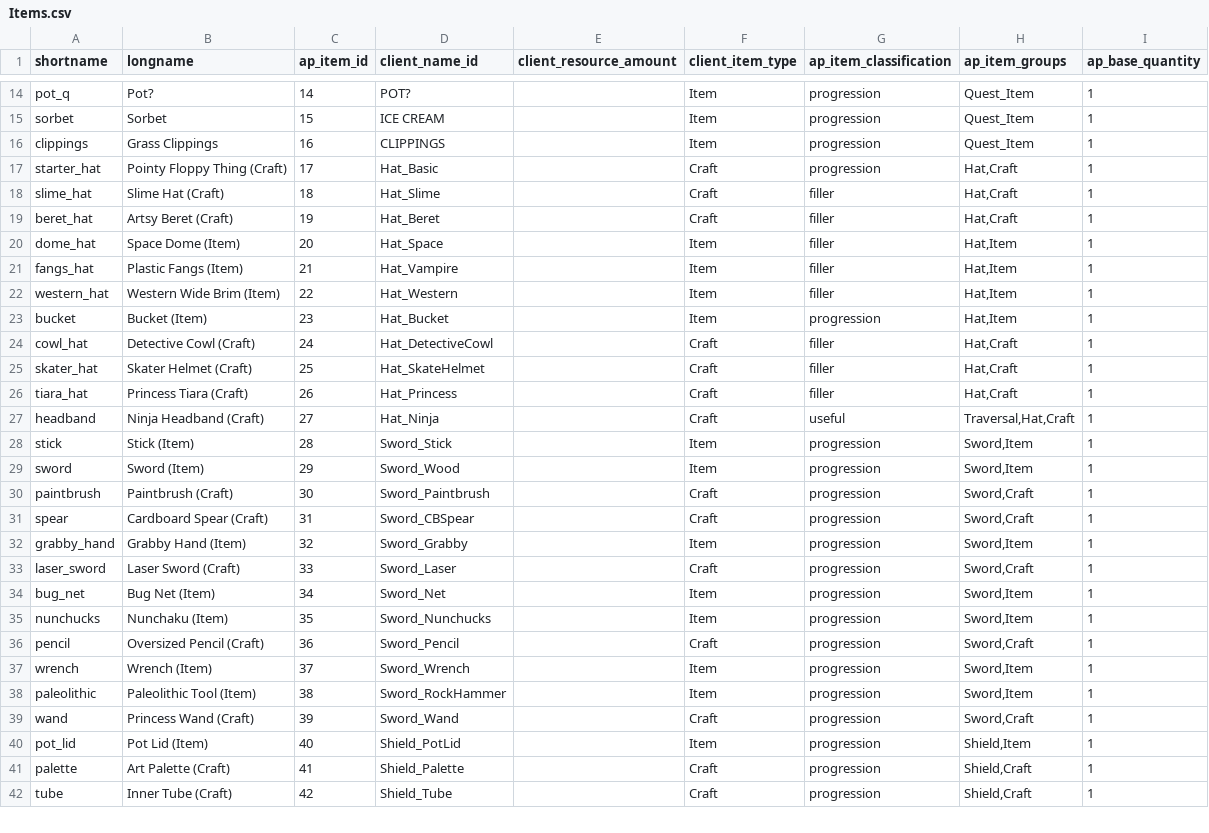
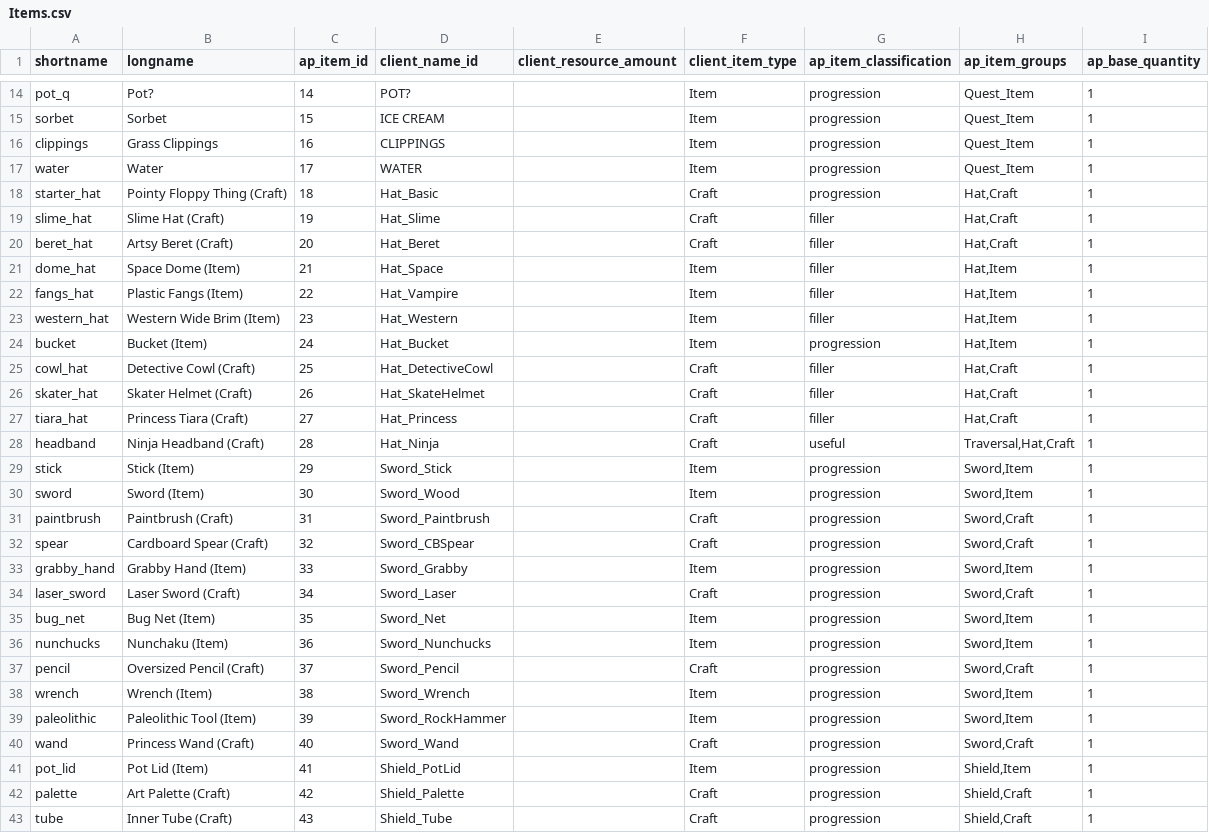
Before and after one commit to natronium/GatorRando, a CSV file: GatorRando/data/Items.csv, drawn as a sheet; only a part is shown, gaps mark what is left out; the diff covers the shown part only.

Commit message:
update Items to add water

```diff
--- a/GatorRando/data/Items.csv
+++ b/GatorRando/data/Items.csv
@@ -16,27 +16,28 @@ sorbet,Sorbet,15,ICE CREAM,,Item,progression,Quest_Item,1
 clippings,Grass Clippings,16,CLIPPINGS,,Item,progression,Quest_Item,1
-starter_hat,Pointy Floppy Thing (Craft),17,Hat_Basic,,Craft,progression,"Hat,Craft",1
-slime_hat,Slime Hat (Craft),18,Hat_Slime,,Craft,filler,"Hat,Craft",1
-beret_hat,Artsy Beret (Craft),19,Hat_Beret,,Craft,filler,"Hat,Craft",1
-dome_hat,Space Dome (Item),20,Hat_Space,,Item,filler,"Hat,Item",1
-fangs_hat,Plastic Fangs (Item),21,Hat_Vampire,,Item,filler,"Hat,Item",1
-western_hat,Western Wide Brim (Item),22,Hat_Western,,Item,filler,"Hat,Item",1
-bucket,Bucket (Item),23,Hat_Bucket,,Item,progression,"Hat,Item",1
-cowl_hat,Detective Cowl (Craft),24,Hat_DetectiveCowl,,Craft,filler,"Hat,Craft",1
-skater_hat,Skater Helmet (Craft),25,Hat_SkateHelmet,,Craft,filler,"Hat,Craft",1
-tiara_hat,Princess Tiara (Craft),26,Hat_Princess,,Craft,filler,"Hat,Craft",1
-headband,Ninja Headband (Craft),27,Hat_Ninja,,Craft,useful,"Traversal,Hat,Craft",1
-stick,Stick (Item),28,Sword_Stick,,Item,progression,"Sword,Item",1
-sword,Sword (Item),29,Sword_Wood,,Item,progression,"Sword,Item",1
-paintbrush,Paintbrush (Craft),30,Sword_Paintbrush,,Craft,progression,"Sword,Craft",1
-spear,Cardboard Spear (Craft),31,Sword_CBSpear,,Craft,progression,"Sword,Craft",1
-grabby_hand,Grabby Hand (Item),32,Sword_Grabby,,Item,progression,"Sword,Item",1
-laser_sword,Laser Sword (Craft),33,Sword_Laser,,Craft,progression,"Sword,Craft",1
-bug_net,Bug Net (Item),34,Sword_Net,,Item,progression,"Sword,Item",1
-nunchucks,Nunchaku (Item),35,Sword_Nunchucks,,Item,progression,"Sword,Item",1
-pencil,Oversized Pencil (Craft),36,Sword_Pencil,,Craft,progression,"Sword,Craft",1
-wrench,Wrench (Item),37,Sword_Wrench,,Item,progression,"Sword,Item",1
-paleolithic,Paleolithic Tool (Item),38,Sword_RockHammer,,Item,progression,"Sword,Item",1
-wand,Princess Wand (Craft),39,Sword_Wand,,Craft,progression,"Sword,Craft",1
-pot_lid,Pot Lid (Item),40,Shield_PotLid,,Item,progression,"Shield,Item",1
-palette,Art Palette (Craft),41,Shield_Palette,,Craft,progression,"Shield,Craft",1
-tube,Inner Tube (Craft),42,Shield_Tube,,Craft,progression,"Shield,Craft",1
+water,Water,17,WATER,,Item,progression,Quest_Item,1
+starter_hat,Pointy Floppy Thing (Craft),18,Hat_Basic,,Craft,progression,"Hat,Craft",1
+slime_hat,Slime Hat (Craft),19,Hat_Slime,,Craft,filler,"Hat,Craft",1
+beret_hat,Artsy Beret (Craft),20,Hat_Beret,,Craft,filler,"Hat,Craft",1
+dome_hat,Space Dome (Item),21,Hat_Space,,Item,filler,"Hat,Item",1
+fangs_hat,Plastic Fangs (Item),22,Hat_Vampire,,Item,filler,"Hat,Item",1
+western_hat,Western Wide Brim (Item),23,Hat_Western,,Item,filler,"Hat,Item",1
+bucket,Bucket (Item),24,Hat_Bucket,,Item,progression,"Hat,Item",1
+cowl_hat,Detective Cowl (Craft),25,Hat_DetectiveCowl,,Craft,filler,"Hat,Craft",1
+skater_hat,Skater Helmet (Craft),26,Hat_SkateHelmet,,Craft,filler,"Hat,Craft",1
+tiara_hat,Princess Tiara (Craft),27,Hat_Princess,,Craft,filler,"Hat,Craft",1
+headband,Ninja Headband (Craft),28,Hat_Ninja,,Craft,useful,"Traversal,Hat,Craft",1
+stick,Stick (Item),29,Sword_Stick,,Item,progression,"Sword,Item",1
+sword,Sword (Item),30,Sword_Wood,,Item,progression,"Sword,Item",1
+paintbrush,Paintbrush (Craft),31,Sword_Paintbrush,,Craft,progression,"Sword,Craft",1
+spear,Cardboard Spear (Craft),32,Sword_CBSpear,,Craft,progression,"Sword,Craft",1
+grabby_hand,Grabby Hand (Item),33,Sword_Grabby,,Item,progression,"Sword,Item",1
+laser_sword,Laser Sword (Craft),34,Sword_Laser,,Craft,progression,"Sword,Craft",1
+bug_net,Bug Net (Item),35,Sword_Net,,Item,progression,"Sword,Item",1
+nunchucks,Nunchaku (Item),36,Sword_Nunchucks,,Item,progression,"Sword,Item",1
+pencil,Oversized Pencil (Craft),37,Sword_Pencil,,Craft,progression,"Sword,Craft",1
+wrench,Wrench (Item),38,Sword_Wrench,,Item,progression,"Sword,Item",1
+paleolithic,Paleolithic Tool (Item),39,Sword_RockHammer,,Item,progression,"Sword,Item",1
+wand,Princess Wand (Craft),40,Sword_Wand,,Craft,progression,"Sword,Craft",1
+pot_lid,Pot Lid (Item),41,Shield_PotLid,,Item,progression,"Shield,Item",1
+palette,Art Palette (Craft),42,Shield_Palette,,Craft,progression,"Shield,Craft",1
+tube,Inner Tube (Craft),43,Shield_Tube,,Craft,progression,"Shield,Craft",1
```
Also changed, not shown: 21 edited cells elsewhere in this file.
